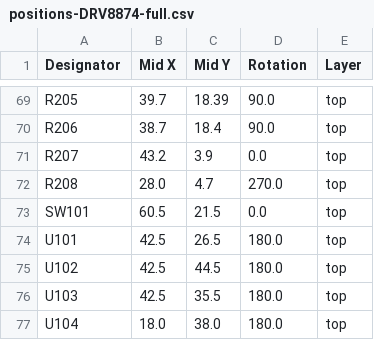
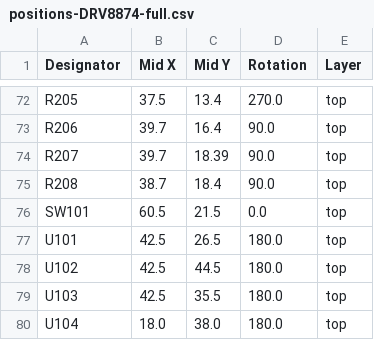
Before and after one commit to semify-eda/motor-shield, a CSV file: positions-DRV8874-full.csv, drawn as a sheet; only a part is shown, gaps mark what is left out; the diff covers the shown part only.

```diff
--- a/positions-DRV8874-full.csv
+++ b/positions-DRV8874-full.csv
@@ -69,5 +72,5 @@
-"R205","39.7","18.39","90.0","top"
-"R206","38.7","18.4","90.0","top"
-"R207","43.2","3.9","0.0","top"
-"R208","28.0","4.7","270.0","top"
+"R205","37.5","13.4","270.0","top"
+"R206","39.7","16.4","90.0","top"
+"R207","39.7","18.39","90.0","top"
+"R208","38.7","18.4","90.0","top"
 "SW101","60.5","21.5","0.0","top"
```
Also changed, not shown: 11 added rows, 8 removed rows and 48 edited cells elsewhere in this file, bom-DRV8874-full.csv, 7 other files.
